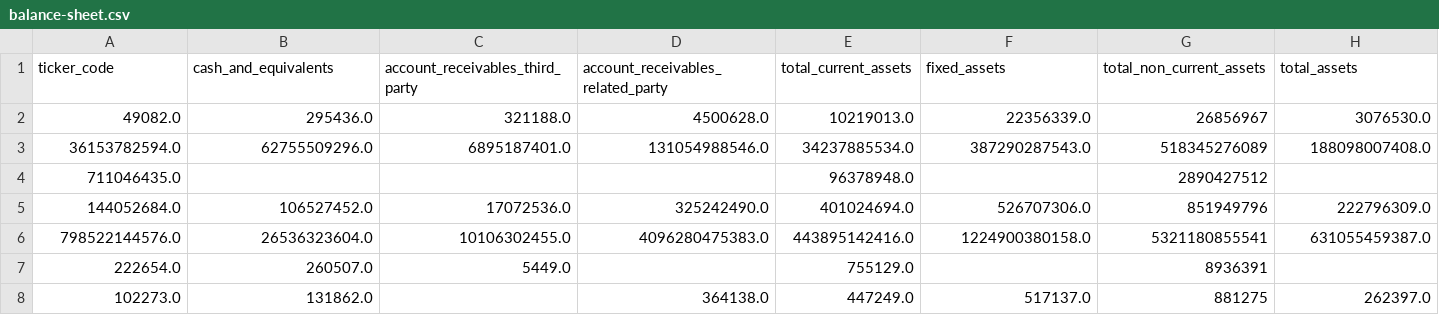
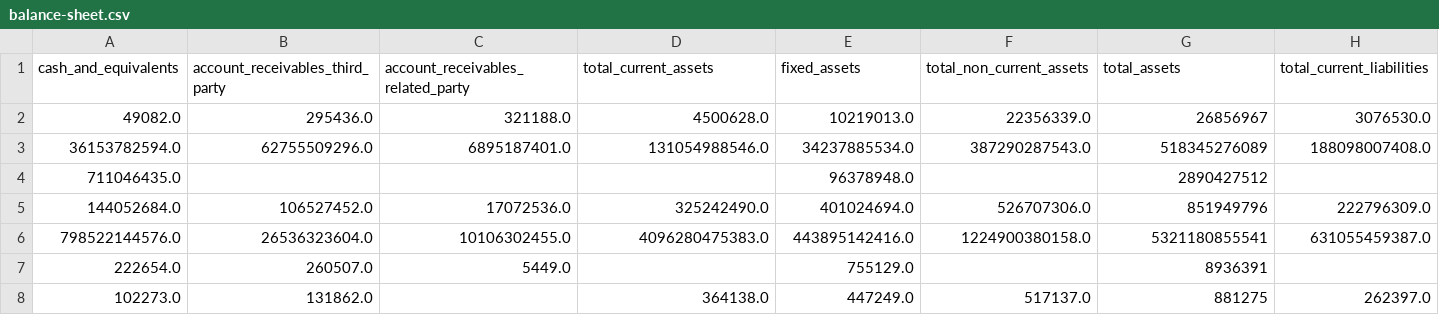
Before and after one commit to ledwindra/discounted-cash-flow, a CSV file: sample-output/balance-sheet.csv, drawn as a sheet; only a part is shown; removed rows and columns are numbered as before the commit, all else as after; rows hold the shown columns only; the diff names each change by its address in the sheet, - before the commit and + after, or states it on an @@ line.

```diff
--- a/sample-output/balance-sheet.csv
+++ b/sample-output/balance-sheet.csv
-row 1: ticker_code | cash_and_equivalents | account_receivables_third_party | account_receivables_related_party | total_current_assets | fixed_assets | total_non_current_assets | total_assets
+row 1: cash_and_equivalents | account_receivables_third_party | account_receivables_related_party | total_current_assets | fixed_assets | total_non_current_assets | total_assets | total_current_liabilities
```
Also changed, not shown: 5 other files.
